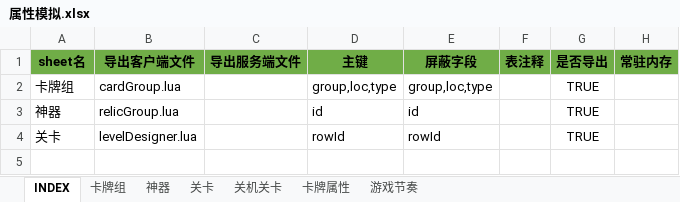
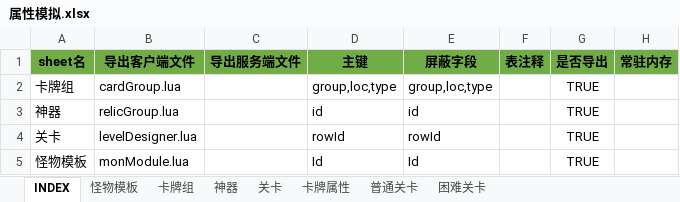
Before and after one commit to hataksumo/UIDesigner, an Excel workbook: Excel/属性模拟.xlsx, sheet INDEX, drawn as a sheet; values as stored, in another font and other column widths than the file's, no borders; the diff names each change by its address in the sheet, - before the commit and + after, or states it on an @@ line.

```diff
--- a/Excel/属性模拟.xlsx (sheet INDEX)
+++ b/Excel/属性模拟.xlsx (sheet INDEX)
-sheet tab: 游戏节奏
+sheet tab: 普通关卡
@@ sheet tab hidden: 关机关卡 @@
+sheet tab: 怪物模板
+sheet tab: 困难关卡
+row 5: 怪物模板 | monModule.lua |  | Id | Id |  | TRUE
```
Also changed, not shown: sheet 卡牌组, sheet 神器, sheet 关卡, sheet 普通关卡, sheet 卡牌属性, 8 other files.
